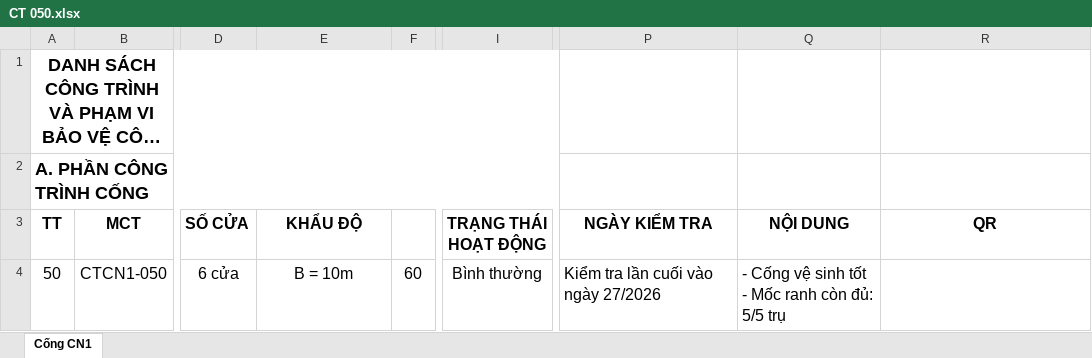
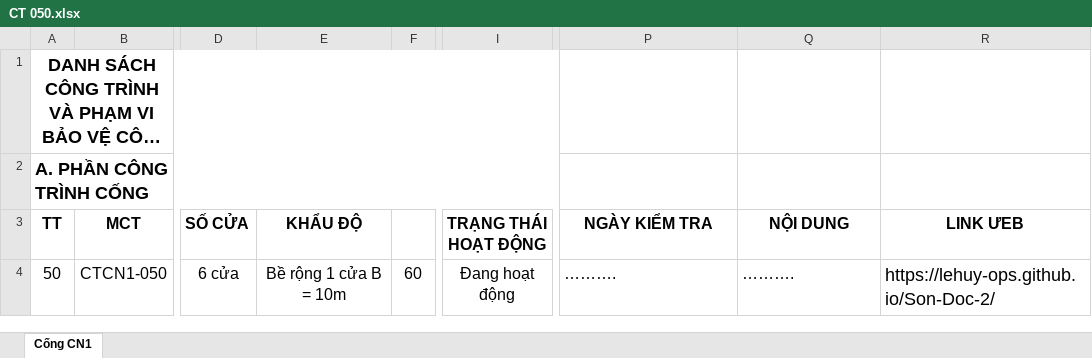
Before and after one commit to LeHuy-ops/Son-Doc-2, an Excel workbook: CT 050.xlsx, sheet Cống CN1, drawn as a sheet; only a part is shown, gaps mark what is left out; long unchanged cells end in …; values as stored, in another font and other column widths than the file's, no borders; ↵ is a line break in a cell; the diff names each change by its address in the sheet, - before the commit and + after, or states it on an @@ line.

```diff
--- a/CT 050.xlsx (sheet Cống CN1)
+++ b/CT 050.xlsx (sheet Cống CN1)
-R3: QR
+R3: LINK ƯEB
-E4 (KHẨU ĐỘ): B = 10m
+E4 (KHẨU ĐỘ): Bề rộng 1 cửa B = 10m
-I4 (TRẠNG THÁI HOẠT ĐỘNG): Bình thường
+I4 (TRẠNG THÁI HOẠT ĐỘNG): Đang hoạt động
-P4 (NGÀY KIỂM TRA): Kiểm tra lần cuối vào ngày 27/2026
+P4 (NGÀY KIỂM TRA): ……….
-Q4 (NỘI DUNG): - Cống vệ sinh tốt ↵ - Mốc ranh còn đủ: 5/5 trụ
+Q4 (NỘI DUNG): ……….
-R4 (LINK ƯEB): (empty)
+R4 (LINK ƯEB): https://lehuy-ops.github.io/Son-Doc-2/
```
Also changed, not shown: 1 other file.
